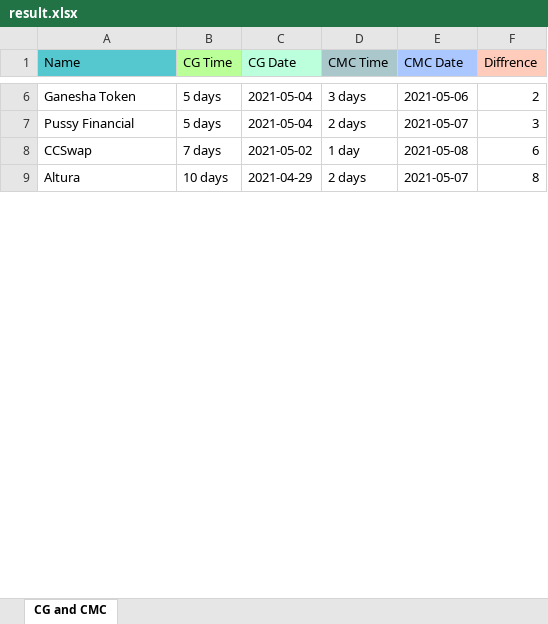
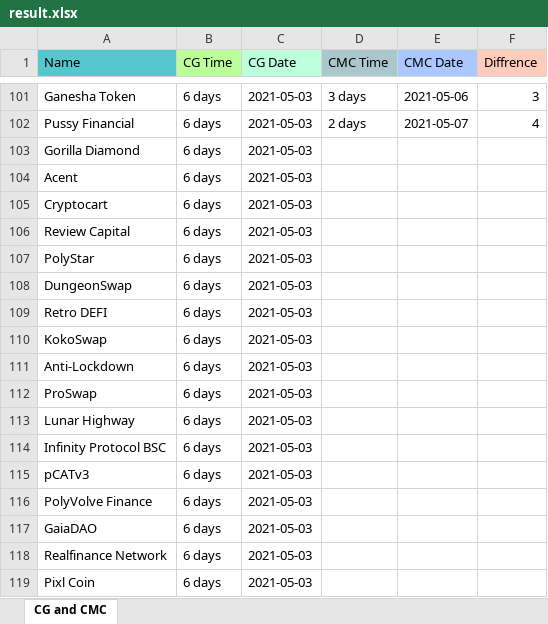
Before and after one commit to DomDomo/PythonExcel, an Excel workbook: result.xlsx, sheet CG and CMC, drawn as a sheet; only a part is shown, gaps mark what is left out; the shorter side is filled out with more unchanged rows; values as stored, in another font and other column widths than the file's, no borders; addresses are those after the commit; the diff covers the shown part only; the diff names each change by its address in the sheet, - before the commit and + after, or states it on an @@ line.

```diff
--- a/result.xlsx (sheet CG and CMC)
+++ b/result.xlsx (sheet CG and CMC)
-B101:B102 (CG Time): 5 days
+B101:B102 (CG Time): 6 days
-C101:C102 (CG Date): 2021-05-04
+C101:C102 (CG Date): 2021-05-03
-F101 (Diffrence): 2
+F101 (Diffrence): 3
-F102 (Diffrence): 3
+F102 (Diffrence): 4
+row 103: Gorilla Diamond | 6 days | 2021-05-03
+row 104: Acent | 6 days | 2021-05-03
+row 105: Cryptocart | 6 days | 2021-05-03
+row 106: Review Capital | 6 days | 2021-05-03
+row 107: PolyStar | 6 days | 2021-05-03
+row 108: DungeonSwap | 6 days | 2021-05-03
+row 109: Retro DEFI | 6 days | 2021-05-03
+row 110: KokoSwap | 6 days | 2021-05-03
+row 111: Anti-Lockdown | 6 days | 2021-05-03
+row 112: ProSwap | 6 days | 2021-05-03
+row 113: Lunar Highway | 6 days | 2021-05-03
+row 114: Infinity Protocol BSC | 6 days | 2021-05-03
+row 115: pCATv3 | 6 days | 2021-05-03
+row 116: PolyVolve Finance | 6 days | 2021-05-03
+row 117: GaiaDAO | 6 days | 2021-05-03
+row 118: Realfinance Network | 6 days | 2021-05-03
+row 119: Pixl Coin | 6 days | 2021-05-03
```
Also changed, not shown: 472 added rows and 3 edited cells elsewhere in this sheet, 6 other files.
